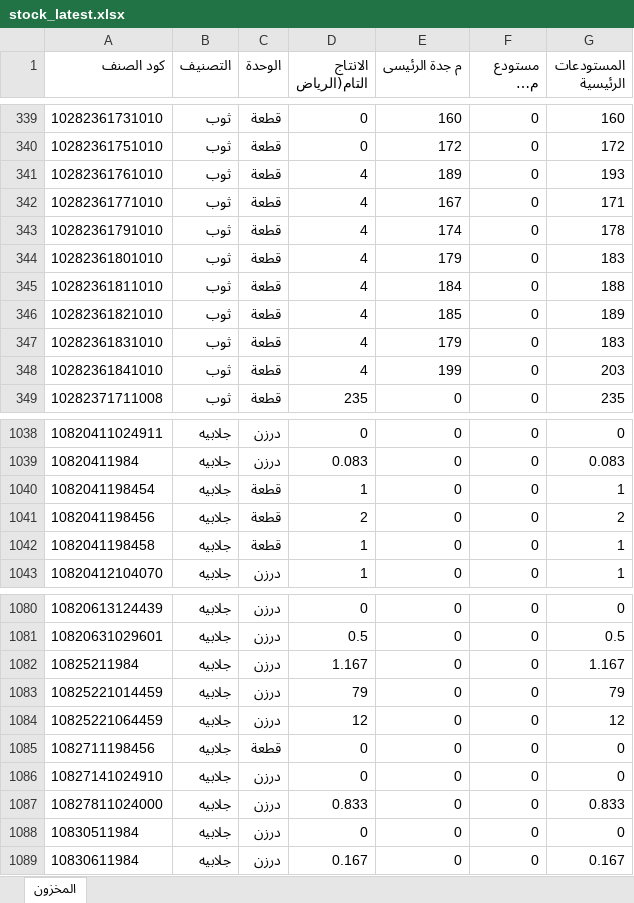
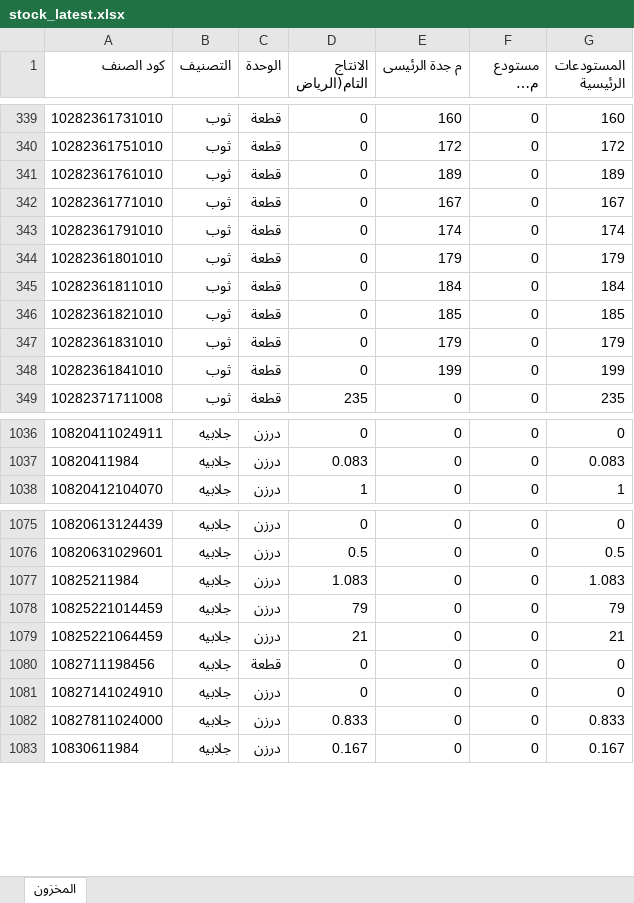
Before and after one commit to hassaneslam1646-svg/ikaf-catalog, an Excel workbook: build/stock_latest.xlsx, sheet المخزون, drawn as a sheet; only a part is shown, gaps mark what is left out; long unchanged cells end in …; values as stored, in another font and other column widths than the file's, no borders; removed rows and columns are numbered as before the commit, all else as after; the diff covers the shown part only; the diff names each change by its address in the sheet, - before the commit and + after, or states it on an @@ line.

```diff
--- a/build/stock_latest.xlsx (sheet المخزون)
+++ b/build/stock_latest.xlsx (sheet المخزون)
-D341:D348 (الانتاج التام(الرياض): 4
+D341:D348 (الانتاج التام(الرياض): 0
-G341 (المستودعات الرئيسية): 193
+G341 (المستودعات الرئيسية): 189
-G342 (المستودعات الرئيسية): 171
+G342 (المستودعات الرئيسية): 167
-G343 (المستودعات الرئيسية): 178
+G343 (المستودعات الرئيسية): 174
-G344 (المستودعات الرئيسية): 183
+G344 (المستودعات الرئيسية): 179
-G345 (المستودعات الرئيسية): 188
+G345 (المستودعات الرئيسية): 184
-G346 (المستودعات الرئيسية): 189
+G346 (المستودعات الرئيسية): 185
-G347 (المستودعات الرئيسية): 183
+G347 (المستودعات الرئيسية): 179
-G348 (المستودعات الرئيسية): 203
+G348 (المستودعات الرئيسية): 199
-row 1040: 1082041198454 | جلابيه | قطعة | 1 | 0 | 0 | 1
-row 1041: 1082041198456 | جلابيه | قطعة | 2 | 0 | 0 | 2
-row 1042: 1082041198458 | جلابيه | قطعة | 1 | 0 | 0 | 1
-D1077 (الانتاج التام(الرياض): 1.167
+D1077 (الانتاج التام(الرياض): 1.083
-G1077 (المستودعات الرئيسية): 1.167
+G1077 (المستودعات الرئيسية): 1.083
-D1079 (الانتاج التام(الرياض): 12
+D1079 (الانتاج التام(الرياض): 21
-G1079 (المستودعات الرئيسية): 12
+G1079 (المستودعات الرئيسية): 21
-row 1088: 10830511984 | جلابيه | درزن | 0 | 0 | 0 | 0
```
Also changed, not shown: 3 removed rows and 133 edited cells elsewhere in this sheet, 7 other files.
